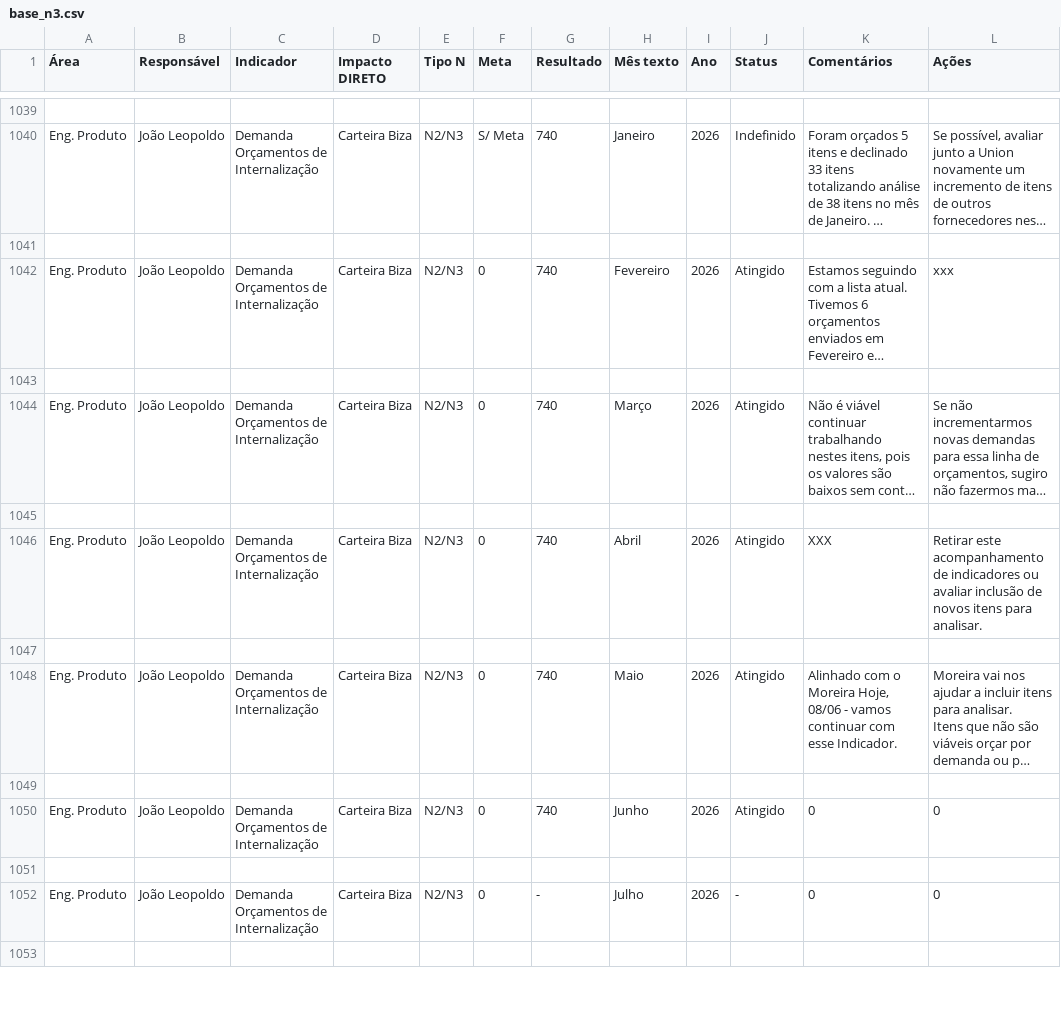
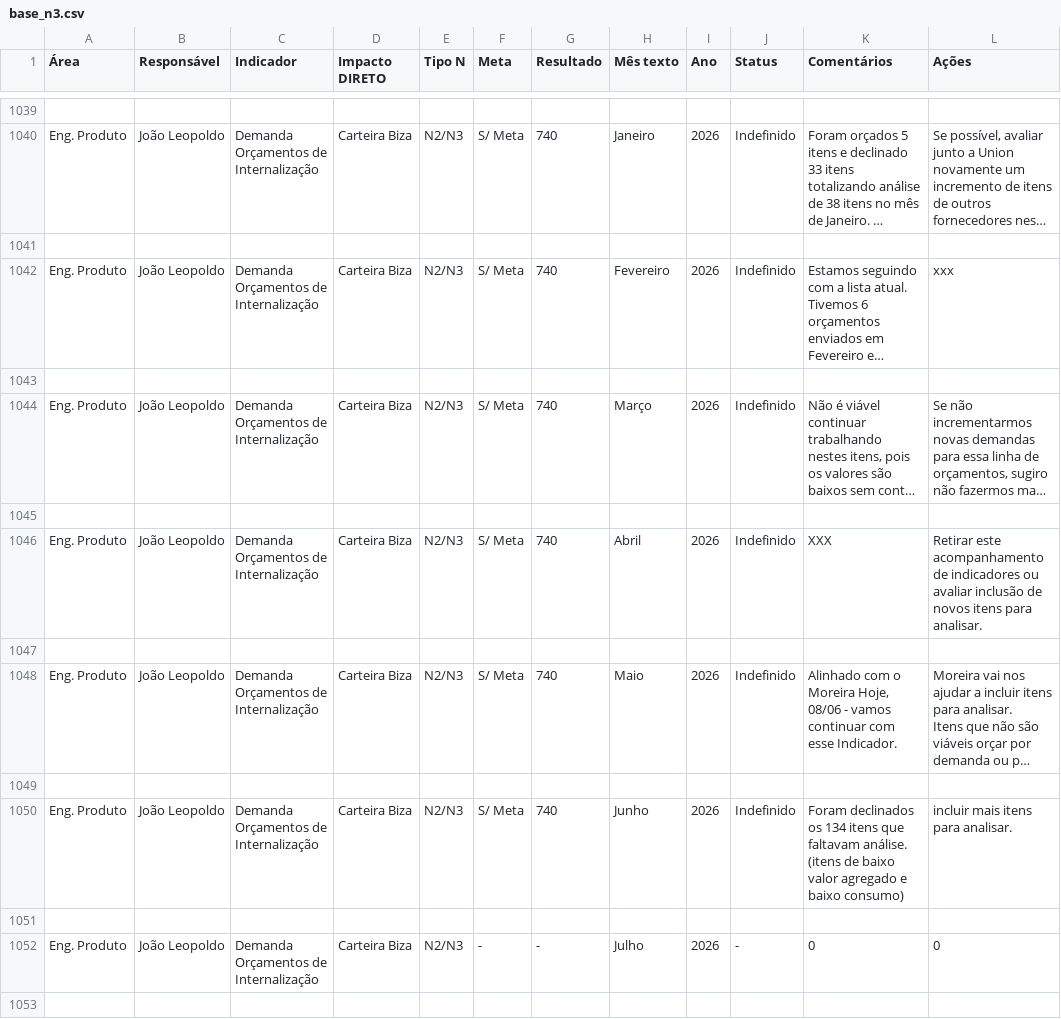
Before and after one commit to SGIBIZA/Painel-de-Metas-BIZA, a CSV file: base_n3.csv, drawn as a sheet; only a part is shown, gaps mark what is left out; long unchanged cells end in …; the diff covers the shown part only; the diff names each change by its address in the sheet, - before the commit and + after, or states it on an @@ line.

```diff
--- a/base_n3.csv
+++ b/base_n3.csv
-F1042 (Meta): 0
+F1042 (Meta): S/ Meta
-J1042 (Status): Atingido
+J1042 (Status): Indefinido
-F1044 (Meta): 0
+F1044 (Meta): S/ Meta
-J1044 (Status): Atingido
+J1044 (Status): Indefinido
-F1046 (Meta): 0
+F1046 (Meta): S/ Meta
-J1046 (Status): Atingido
+J1046 (Status): Indefinido
-F1048 (Meta): 0
+F1048 (Meta): S/ Meta
-J1048 (Status): Atingido
+J1048 (Status): Indefinido
-F1050 (Meta): 0
+F1050 (Meta): S/ Meta
-J1050 (Status): Atingido
+J1050 (Status): Indefinido
-K1050 (Comentários): 0
+K1050 (Comentários): Foram declinados os 134 itens que faltavam análise. (itens de baixo valor agregado e baixo consumo)
-L1050 (Ações): 0
+L1050 (Ações): incluir mais itens para analisar.
-F1052 (Meta): 0
+F1052 (Meta): -
```
Also changed, not shown: 104 edited cells elsewhere in this file, Painel_metas_BIZA.csv.
